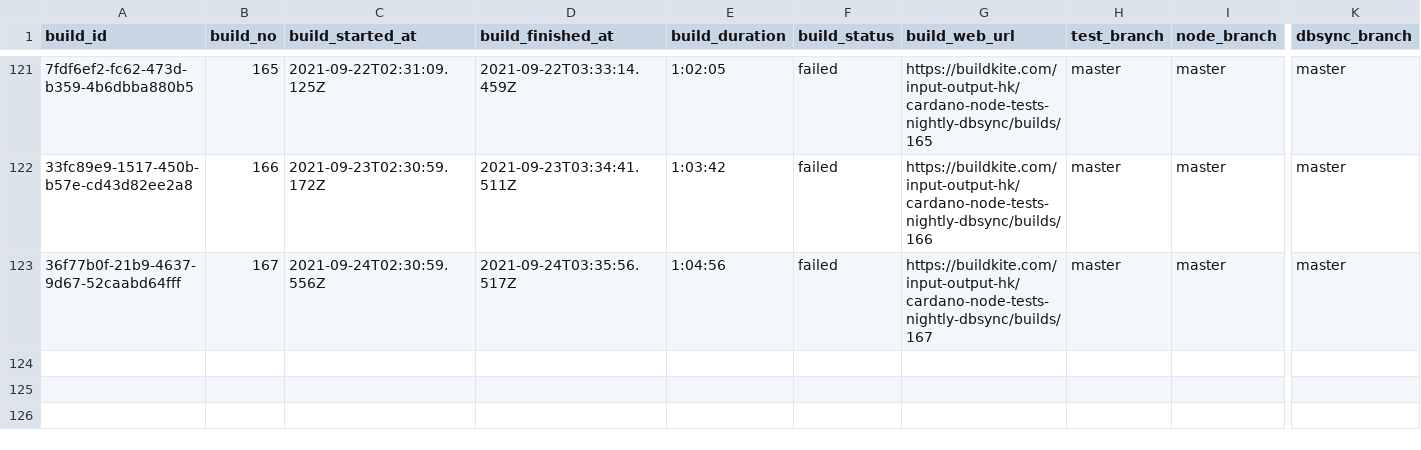
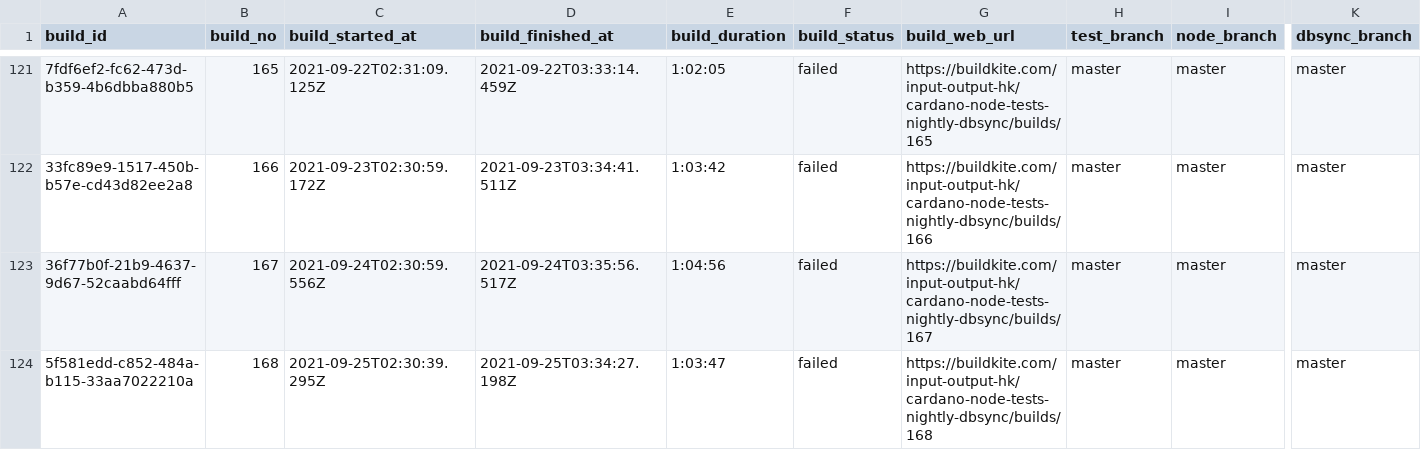
Before and after one commit to saratomaz/cardano-node-tests, a CSV file: sync_tests/csv_files/dbsync_nightly.csv, drawn as a sheet; only a part is shown, gaps mark what is left out; rows hold the shown columns only; the diff names each change by its address in the sheet, - before the commit and + after, or states it on an @@ line.

```diff
--- a/sync_tests/csv_files/dbsync_nightly.csv
+++ b/sync_tests/csv_files/dbsync_nightly.csv
+row 124: 5f581edd-c852-484a-b115-33aa7022210a | 168 | 2021-09-25T02:30:39.295Z | 2021-09-25T03:34:27.198Z | 1:03:47 | failed | https://buildkite.com/input-output-hk/cardano-node-tests-nightly-dbsync/builds/168 | master | master | master
```
Also changed, not shown: sync_tests/csv_files/dbsync_cli.csv, sync_tests/csv_files/node_nightly.csv, 1 other file.
